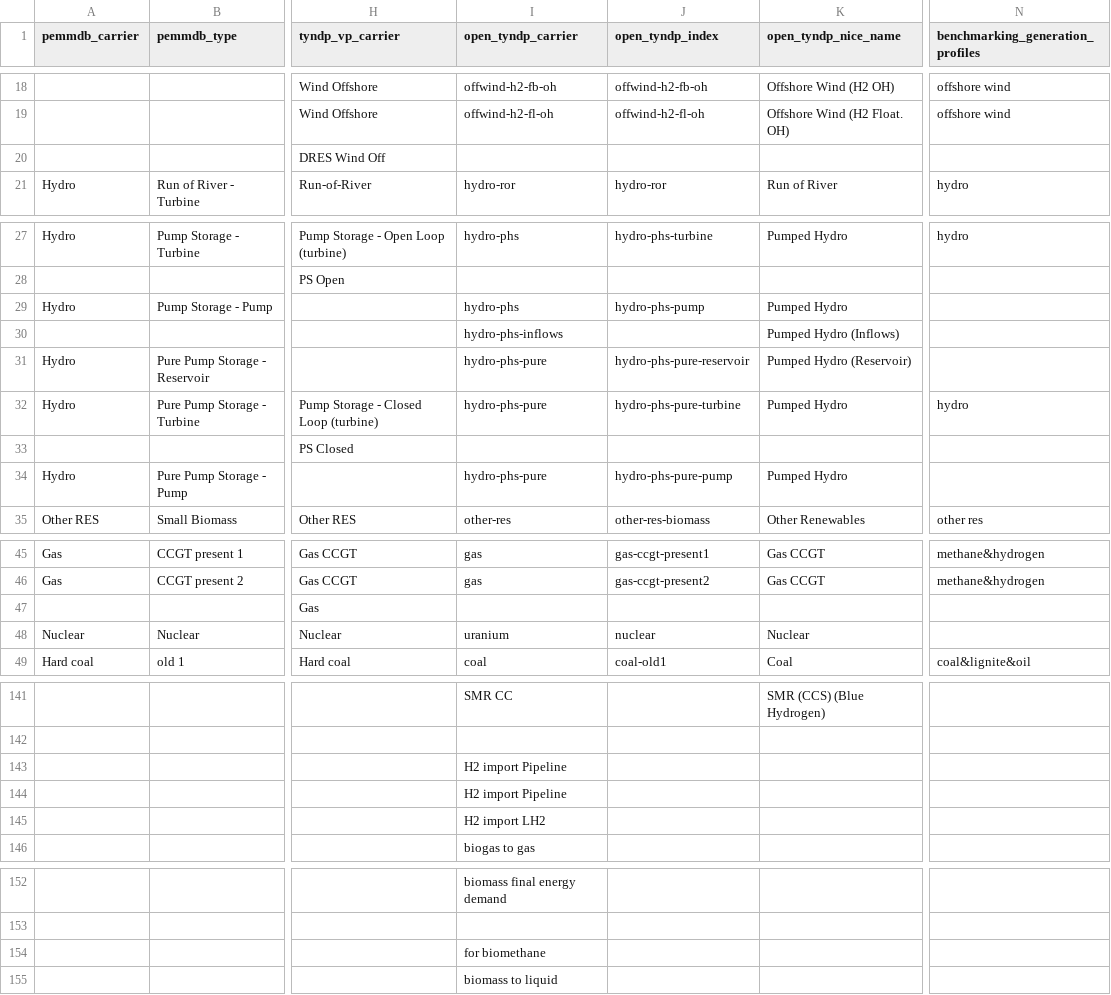
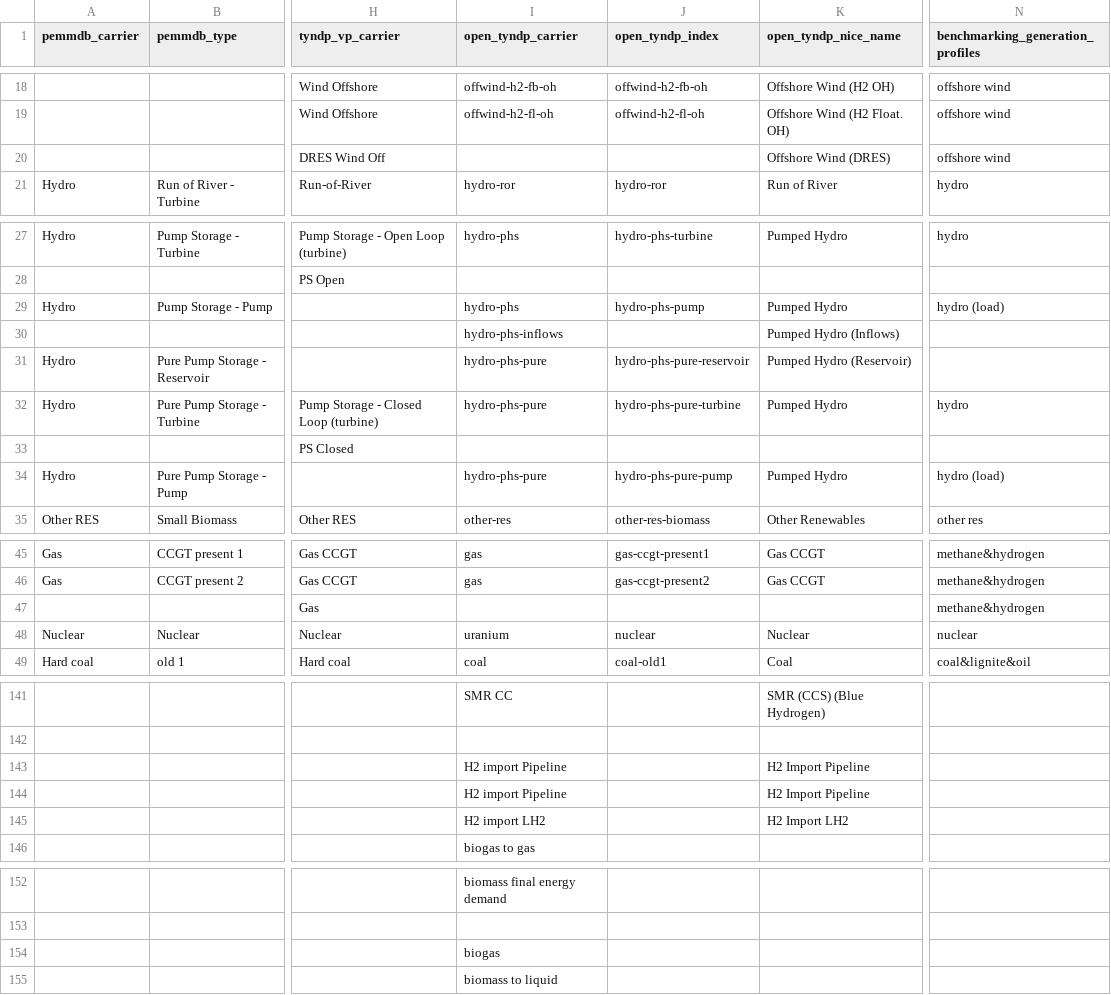
Before and after one commit to open-energy-transition/open-tyndp, a CSV file: data/tyndp_technology_map.csv, drawn as a sheet; only a part is shown, gaps mark what is left out; the diff covers the shown part only; the diff names each change by its address in the sheet, - before the commit and + after, or states it on an @@ line.

```diff
--- a/data/tyndp_technology_map.csv
+++ b/data/tyndp_technology_map.csv
-K20 (open_tyndp_nice_name): (empty)
+K20 (open_tyndp_nice_name): Offshore Wind (DRES)
-N20 (benchmarking_generation_profiles): (empty)
+N20 (benchmarking_generation_profiles): offshore wind
-N29 (benchmarking_generation_profiles): (empty)
+N29 (benchmarking_generation_profiles): hydro (load)
-N34 (benchmarking_generation_profiles): (empty)
+N34 (benchmarking_generation_profiles): hydro (load)
-N47 (benchmarking_generation_profiles): (empty)
+N47 (benchmarking_generation_profiles): methane&hydrogen
-N48 (benchmarking_generation_profiles): (empty)
+N48 (benchmarking_generation_profiles): nuclear
-K143:K144 (open_tyndp_nice_name): (empty)
+K143:K144 (open_tyndp_nice_name): H2 Import Pipeline
-K145 (open_tyndp_nice_name): (empty)
+K145 (open_tyndp_nice_name): H2 Import LH2
-I154 (open_tyndp_carrier): for biomethane
+I154 (open_tyndp_carrier): biogas
```
Also changed, not shown: 22 edited cells elsewhere in this file.
